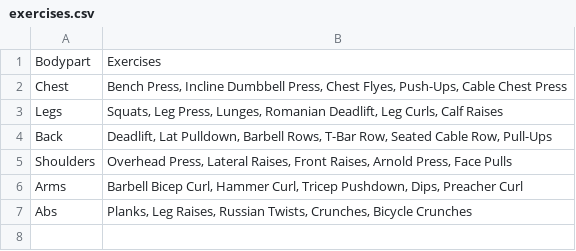
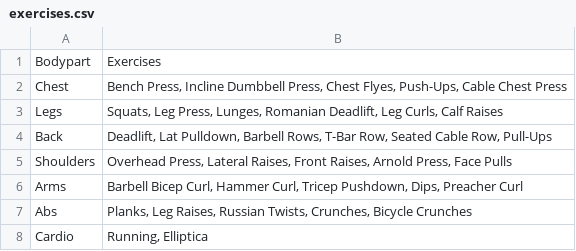
Before and after one commit to AbhilashKC99/workout_app, a CSV file: exercises.csv, drawn as a sheet.

Commit message:
Update exercises.csv

```diff
--- a/exercises.csv
+++ b/exercises.csv
@@ -7 +7,2 @@ Arms,"Barbell Bicep Curl, Hammer Curl, Tricep Pushdown, Dips, Preacher Curl"
 Abs,"Planks, Leg Raises, Russian Twists, Crunches, Bicycle Crunches"
+Cardio,"Running, Elliptica"
```
